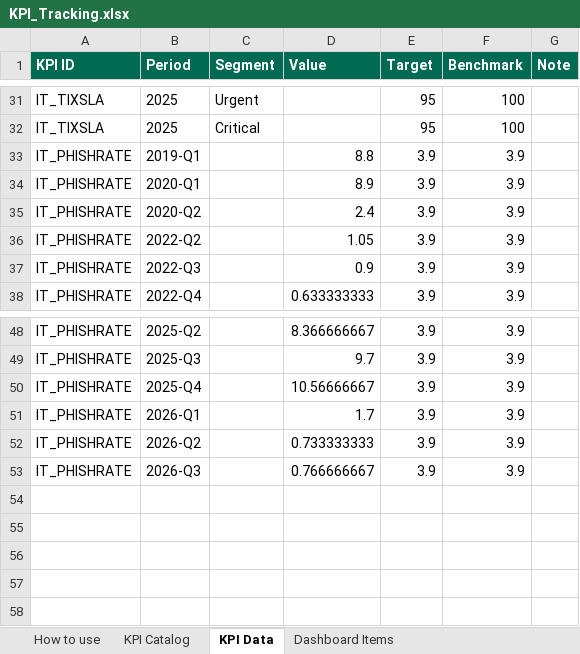
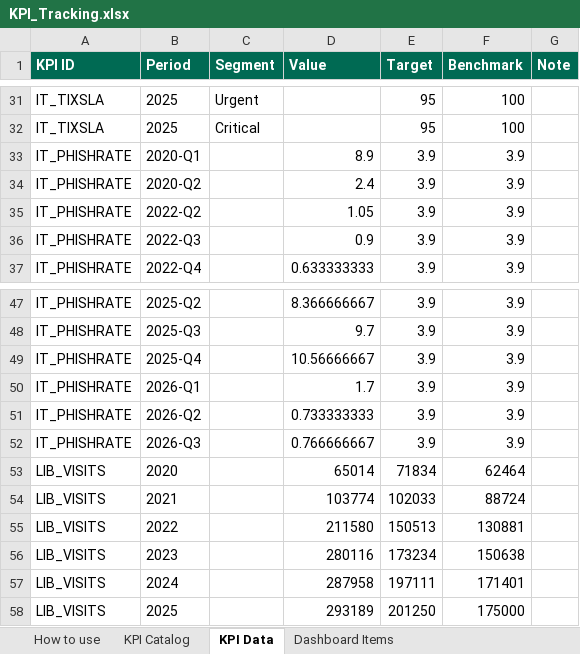
Before and after one commit to marycathrynlord-test/CoD_PerformanceDash_External, an Excel workbook: KPI_Tracking.xlsx, sheet KPI Data, drawn as a sheet; only a part is shown, gaps mark what is left out; values as stored, in another font and other column widths than the file's, no borders; removed rows and columns are numbered as before the commit, all else as after; the diff names each change by its address in the sheet, - before the commit and + after, or states it on an @@ line.

Commit message:
library data

```diff
--- a/KPI_Tracking.xlsx (sheet KPI Data)
+++ b/KPI_Tracking.xlsx (sheet KPI Data)
-row 33: IT_PHISHRATE | 2019-Q1 |  | 8.8 | 3.9 | 3.9
+row 53: LIB_VISITS | 2020 |  | 65014 | 71834 | 62464
+row 54: LIB_VISITS | 2021 |  | 103774 | 102033 | 88724
+row 55: LIB_VISITS | 2022 |  | 211580 | 150513 | 130881
+row 56: LIB_VISITS | 2023 |  | 280116 | 173234 | 150638
+row 57: LIB_VISITS | 2024 |  | 287958 | 197111 | 171401
+row 58: LIB_VISITS | 2025 |  | 293189 | 201250 | 175000
```
Also changed, not shown: sheet KPI Catalog, 1 other file.
